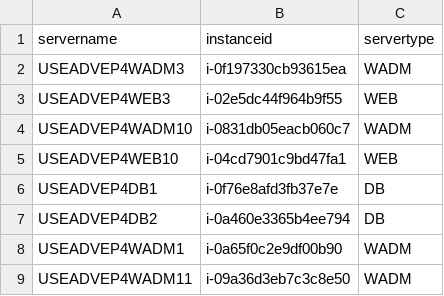
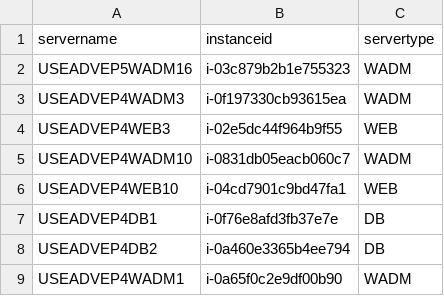
Before and after one commit to nathanielcaguioa/cp-automation-tool, a CSV file: cp-automation-tool-server-list.csv, drawn as a sheet; only a part is shown; the shorter side is filled out with more unchanged rows.

Commit message:
Update cp-automation-tool-server-list.csv

```diff
--- a/cp-automation-tool-server-list.csv
+++ b/cp-automation-tool-server-list.csv
@@ -1,2 +1,3 @@
 servername,instanceid,servertype
+USEADVEP5WADM16,i-03c879b2b1e755323,WADM
 USEADVEP4WADM3,i-0f197330cb93615ea,WADM
```
